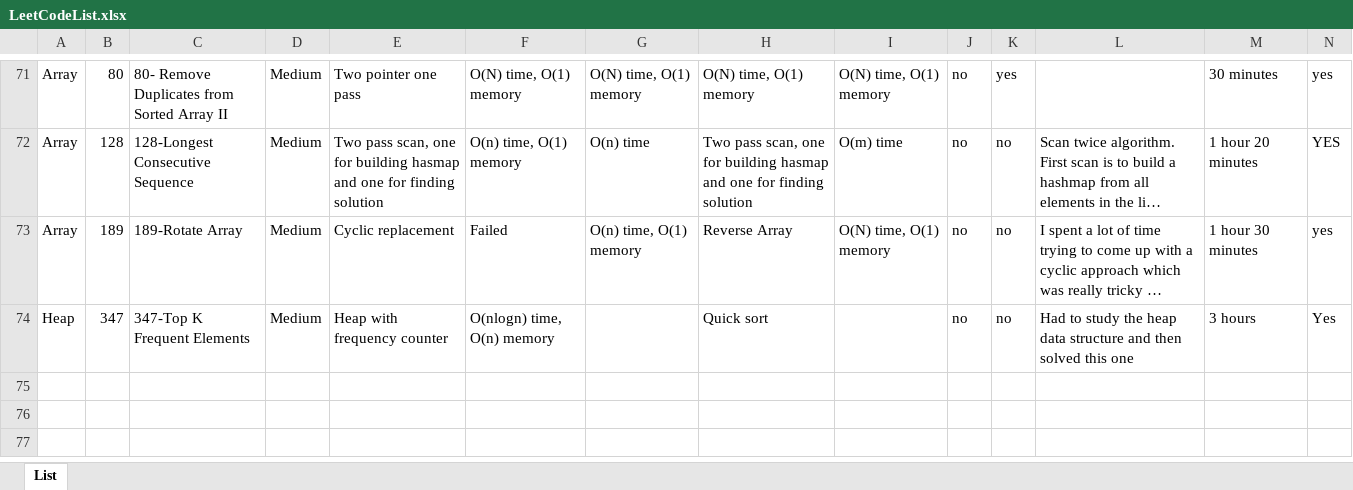
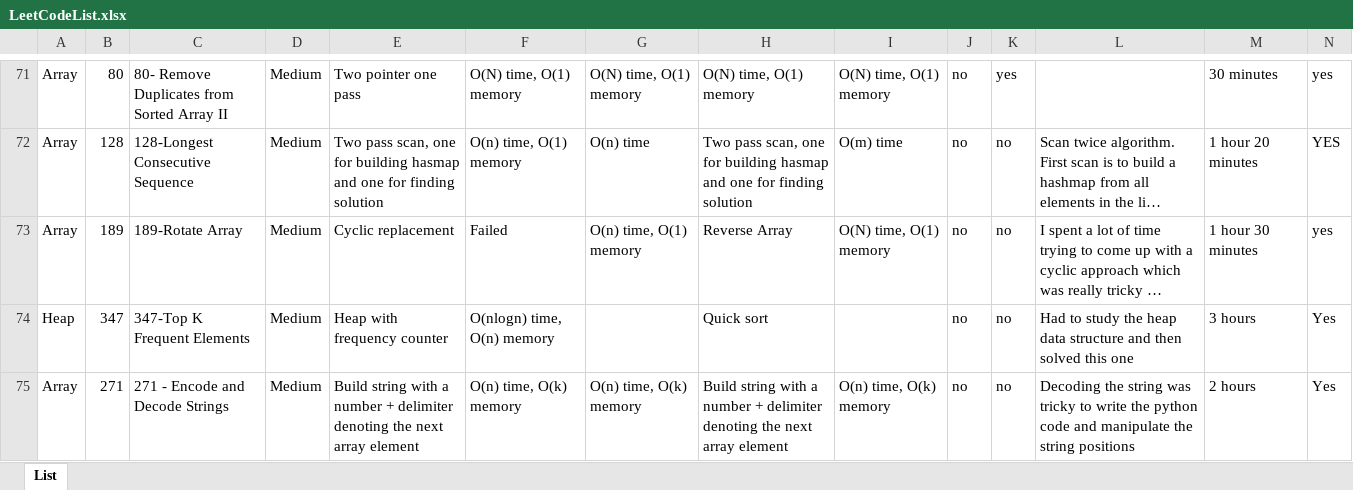
Before and after one commit to nickroxcks/Algorithm_DataStructure_Problems, an Excel workbook: LeetCodeList.xlsx, sheet List, drawn as a sheet; only a part is shown, gaps mark what is left out; long unchanged cells end in …; values as stored, in another font and other column widths than the file's, no borders; table styles not drawn; rows hold the shown columns only; the diff names each change by its address in the sheet, - before the commit and + after, or states it on an @@ line.

Commit message:
Solved problem 271 in python

```diff
--- a/LeetCodeList.xlsx (sheet List)
+++ b/LeetCodeList.xlsx (sheet List)
+row 75: Array | 271 | 271 - Encode and Decode Strings | Medium | Build string with a number + delimiter denoting the next array element | O(n) time, O(k) memory | O(n) time, O(k) memory | Build string with a number + delimiter denoting the next array element | O(n) time, O(k) memory | no | no | Decoding the string was tricky to write the python code and manipulate the string positions | 2 hours | Yes
```
Also changed, not shown: 1 other file.
